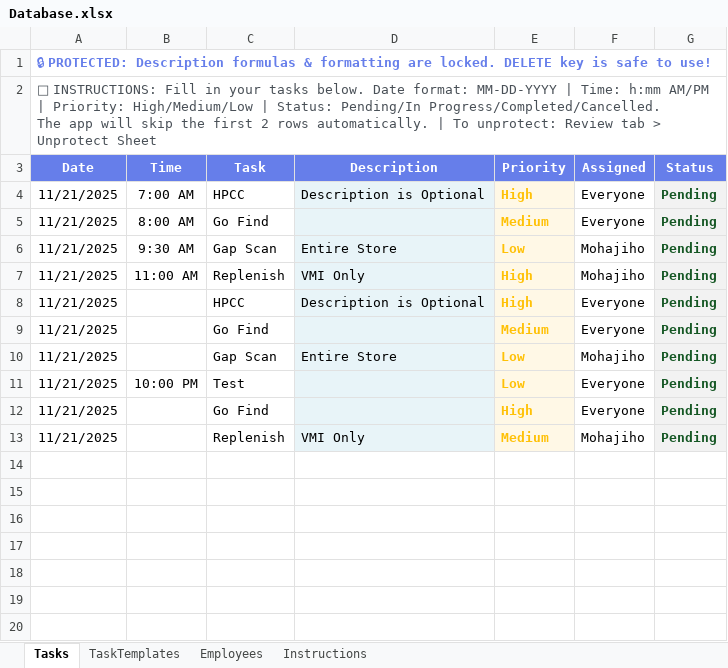
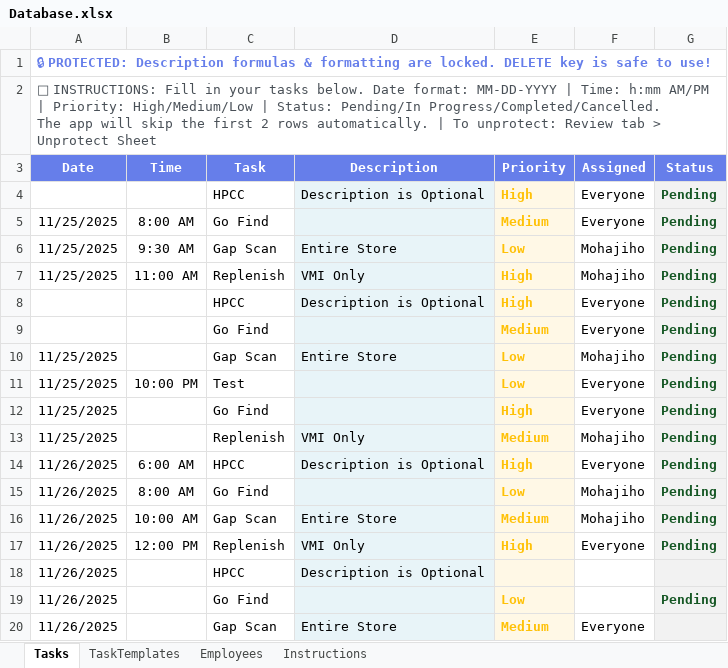
Before and after one commit to MohsenUSA/TaskManager, an Excel workbook: Database.xlsx, sheet Tasks, drawn as a sheet; values as stored, in another font and other column widths than the file's, no borders; conditional formats not drawn; the diff names each change by its address in the sheet, - before the commit and + after, or states it on an @@ line.

```diff
--- a/Database.xlsx (sheet Tasks)
+++ b/Database.xlsx (sheet Tasks)
-A4 (Date): 11/21/2025
+A4 (Date): (empty)
-B4 (Time): 7:00 AM
+B4 (Time): (empty)
-A5:A7 (Date): 11/21/2025
+A5:A7 (Date): 11/25/2025
-A8:A9 (Date): 11/21/2025
+A8:A9 (Date): (empty)
-A10:A13 (Date): 11/21/2025
+A10:A13 (Date): 11/25/2025
+row 14: 11/26/2025 | 6:00 AM | HPCC | Description is Optional | High | Everyone | Pending
+row 15: 11/26/2025 | 8:00 AM | Go Find |  | Low | Mohajiho | Pending
+row 16: 11/26/2025 | 10:00 AM | Gap Scan | Entire Store | Medium | Mohajiho | Pending
+row 17: 11/26/2025 | 12:00 PM | Replenish | VMI Only | High | Everyone | Pending
+row 18: 11/26/2025 |  | HPCC | Description is Optional
+row 19: 11/26/2025 |  | Go Find |  | Low |  | Pending
+row 20: 11/26/2025 |  | Gap Scan | Entire Store | Medium | Everyone
```
Also changed, not shown: 1 other file.
